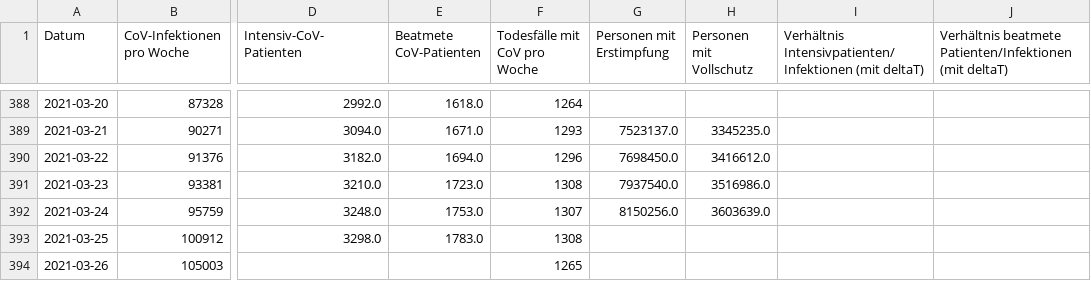
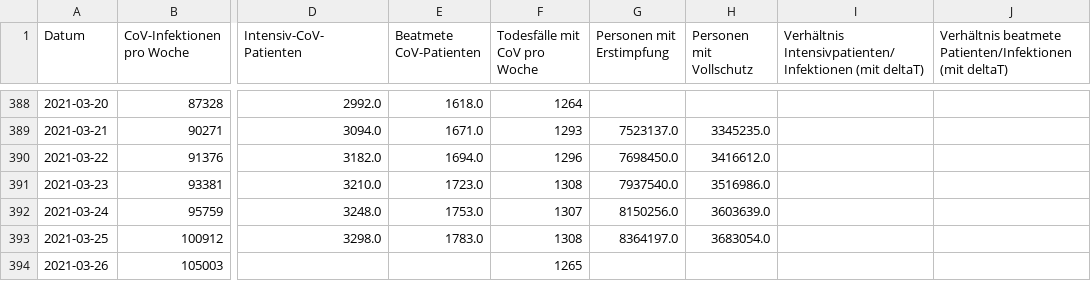
Before and after one commit to hodoi05/vaccinedata, a CSV file: data/df_all.csv, drawn as a sheet; only a part is shown, gaps mark what is left out; the diff names each change by its address in the sheet, - before the commit and + after, or states it on an @@ line.

```diff
--- a/data/df_all.csv
+++ b/data/df_all.csv
-G393 (Personen mit Erstimpfung): (empty)
+G393 (Personen mit Erstimpfung): 8364197.0
-H393 (Personen mit Vollschutz): (empty)
+H393 (Personen mit Vollschutz): 3683054.0
```
Also changed, not shown: data/df_all_min_max_scaled.csv, 1 other file.
